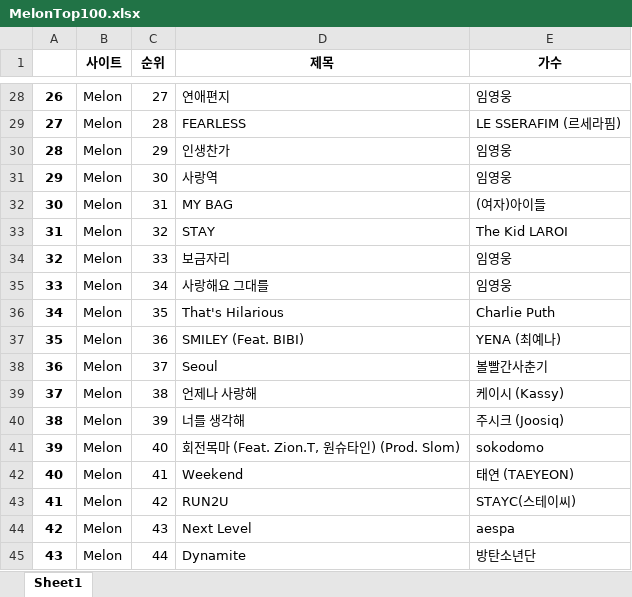
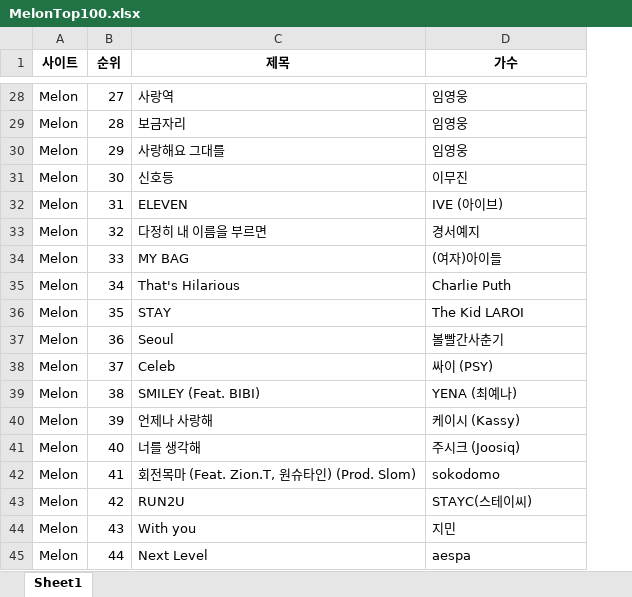
Before and after one commit to seinJOO/Python, an Excel workbook: Python_Basic/0517/data/MelonTop100.xlsx, sheet Sheet1, drawn as a sheet; only a part is shown, gaps mark what is left out; values as stored, in another font and other column widths than the file's, no borders; removed rows and columns are numbered as before the commit, all else as after; the diff covers the shown part only; the diff names each change by its address in the sheet, - before the commit and + after, or states it on an @@ line.

```diff
--- a/Python_Basic/0517/data/MelonTop100.xlsx (sheet Sheet1)
+++ b/Python_Basic/0517/data/MelonTop100.xlsx (sheet Sheet1)
-column A, rows 28-45: 26 | 27 | 28 | 29 | 30 | 31 | 32 | 33 | 34 | 35 | 36 | 37 | 38 | 39 | 40 | 41 | 42 | 43
-C28 (제목): 연애편지
+C28 (제목): 사랑역
-C29 (제목): FEARLESS
+C29 (제목): 보금자리
-D29 (가수): LE SSERAFIM (르세라핌)
+D29 (가수): 임영웅
-C30 (제목): 인생찬가
+C30 (제목): 사랑해요 그대를
-C31 (제목): 사랑역
+C31 (제목): 신호등
-D31 (가수): 임영웅
+D31 (가수): 이무진
-C32 (제목): MY BAG
+C32 (제목): ELEVEN
-D32 (가수): (여자)아이들
+D32 (가수): IVE (아이브)
-C33 (제목): STAY
+C33 (제목): 다정히 내 이름을 부르면
-D33 (가수): The Kid LAROI
+D33 (가수): 경서예지
-C34 (제목): 보금자리
+C34 (제목): MY BAG
-D34 (가수): 임영웅
+D34 (가수): (여자)아이들
-C35 (제목): 사랑해요 그대를
+C35 (제목): That's Hilarious
-D35 (가수): 임영웅
+D35 (가수): Charlie Puth
-C36 (제목): That's Hilarious
+C36 (제목): STAY
-D36 (가수): Charlie Puth
+D36 (가수): The Kid LAROI
-C37 (제목): SMILEY (Feat. BIBI)
+C37 (제목): Seoul
-D37 (가수): YENA (최예나)
+D37 (가수): 볼빨간사춘기
-C38 (제목): Seoul
+C38 (제목): Celeb
-D38 (가수): 볼빨간사춘기
+D38 (가수): 싸이 (PSY)
-C39 (제목): 언제나 사랑해
+C39 (제목): SMILEY (Feat. BIBI)
-D39 (가수): 케이시 (Kassy)
+D39 (가수): YENA (최예나)
-C40 (제목): 너를 생각해
+C40 (제목): 언제나 사랑해
-D40 (가수): 주시크 (Joosiq)
+D40 (가수): 케이시 (Kassy)
-C41 (제목): 회전목마 (Feat. Zion.T, 원슈타인) (Prod. Slom)
+C41 (제목): 너를 생각해
-D41 (가수): sokodomo
+D41 (가수): 주시크 (Joosiq)
-C42 (제목): Weekend
+C42 (제목): 회전목마 (Feat. Zion.T, 원슈타인) (Prod. Slom)
-D42 (가수): 태연 (TAEYEON)
+D42 (가수): sokodomo
-C44 (제목): Next Level
+C44 (제목): With you
-D44 (가수): aespa
+D44 (가수): 지민
-C45 (제목): Dynamite
+C45 (제목): Next Level
-D45 (가수): 방탄소년단
+D45 (가수): aespa
```
Also changed, not shown: 135 edited cells elsewhere in this sheet, 6 other files.
